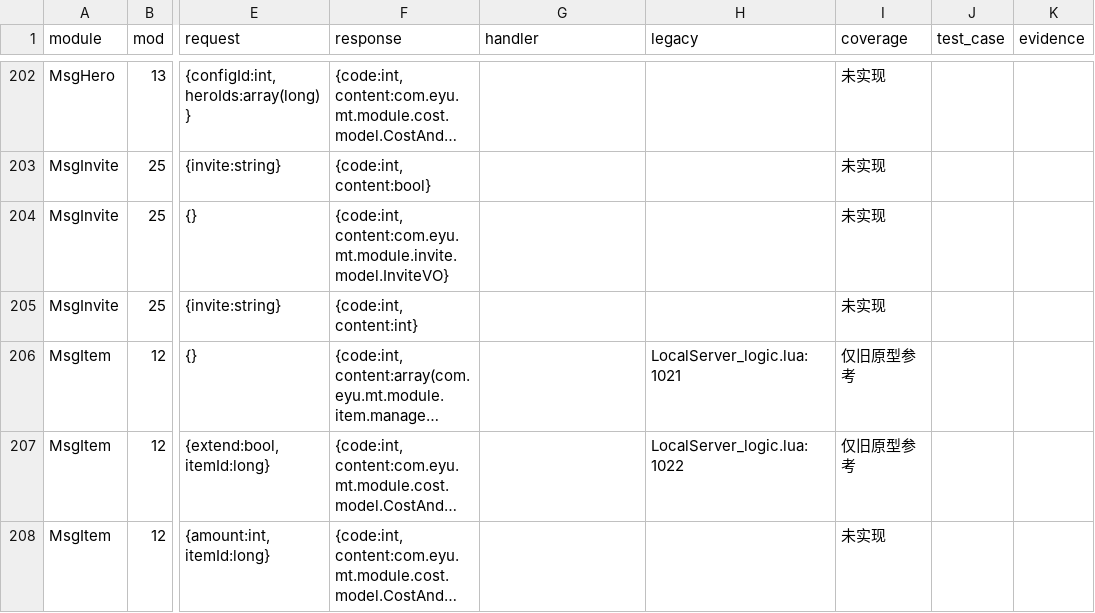
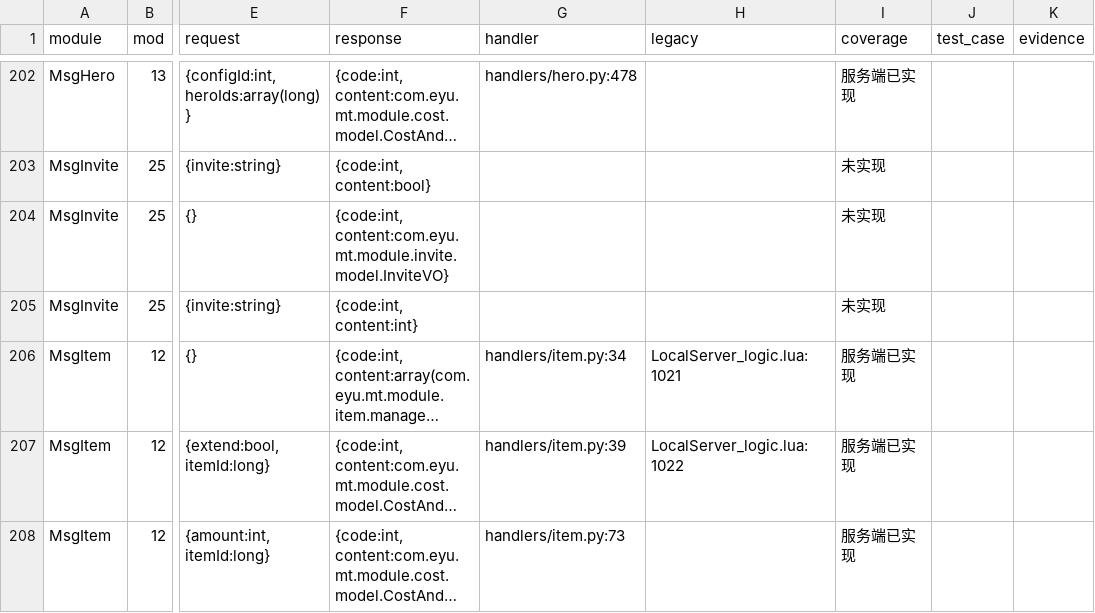
Before and after one commit to vegetableniu/ttaxy, a CSV file: 文档/协议覆盖自动生成.csv, drawn as a sheet; only a part is shown, gaps mark what is left out; long unchanged cells end in …; the diff covers the shown part only; the diff names each change by its address in the sheet, - before the commit and + after, or states it on an @@ line.

```diff
--- a/文档/协议覆盖自动生成.csv
+++ b/文档/协议覆盖自动生成.csv
-G202 (handler): (empty)
+G202 (handler): handlers/hero.py:478
-I202 (coverage): 未实现
+I202 (coverage): 服务端已实现
-G206 (handler): (empty)
+G206 (handler): handlers/item.py:34
-I206:I207 (coverage): 仅旧原型参考
+I206:I207 (coverage): 服务端已实现
-G207 (handler): (empty)
+G207 (handler): handlers/item.py:39
-G208 (handler): (empty)
+G208 (handler): handlers/item.py:73
-I208 (coverage): 未实现
+I208 (coverage): 服务端已实现
```
Also changed, not shown: 99 edited cells elsewhere in this file, 12 other files.
